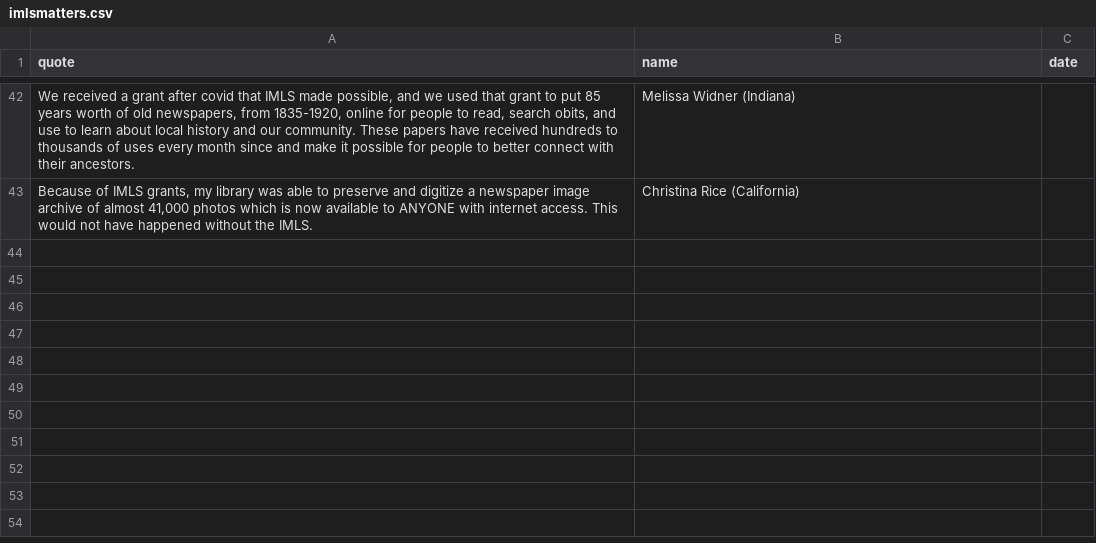
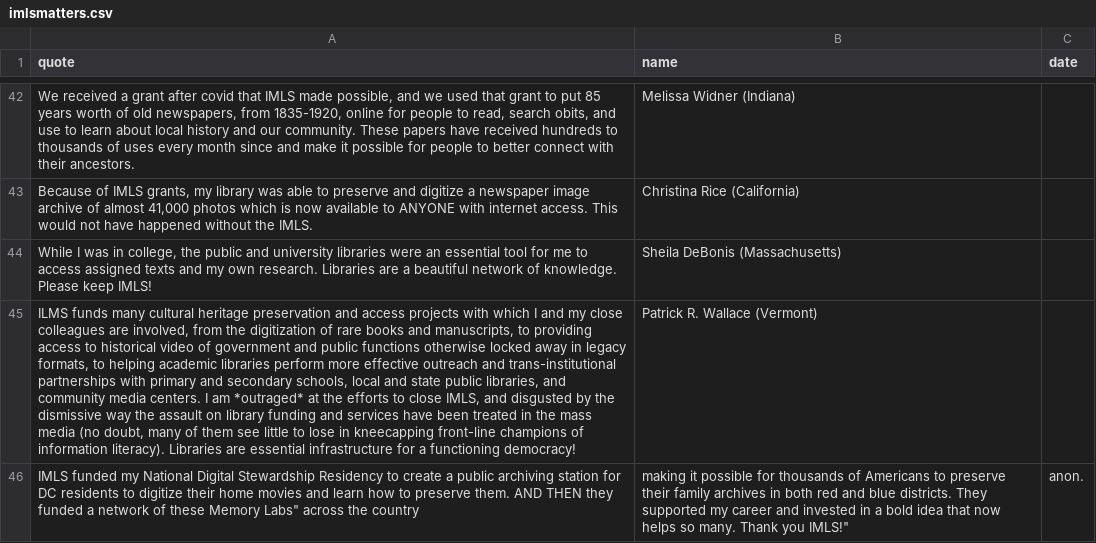
Before and after one commit to IMLS-Matters/imlsmatters, a CSV file: imlsmatters.csv, drawn as a sheet; only a part is shown, gaps mark what is left out; the diff names each change by its address in the sheet, - before the commit and + after, or states it on an @@ line.

Commit message:
Update imlsmatters.csv

```diff
--- a/imlsmatters.csv
+++ b/imlsmatters.csv
+row 44: While I was in college, the public and university libraries were an essential tool for me to access assigned texts and my own research. Libraries are a beautiful network of knowledge. Please keep IMLS! | Sheila DeBonis (Massachusetts)
+row 45: ILMS funds many cultural heritage preservation and access projects with which I and my close colleagues are involved, from the digitization of rare books and manuscripts, to providing access to historical video of government and public functions otherwise locked away in legacy formats, to helping academic libraries perform more effective outreach and trans-institutional partnerships with primary and secondary schools, local and state public libraries, and community media centers. I am *outraged* at the efforts to close IMLS, and disgusted by the dismissive way the assault on library funding and services have been treated in the mass media (no doubt, many of them see little to lose in kneecapping front-line champions of information literacy). Libraries are essential infrastructure for a functioning democracy! | Patrick R. Wallace (Vermont)
+row 46: IMLS funded my National Digital Stewardship Residency to create a public archiving station for DC residents to digitize their home movies and learn how to preserve them. AND THEN they funded a network of these Memory Labs" across the country | making it possible for thousands of Americans to preserve their family archives in both red and blue districts. They supported my career and invested in a bold idea that now helps so many. Thank you IMLS!" | anon.
```
